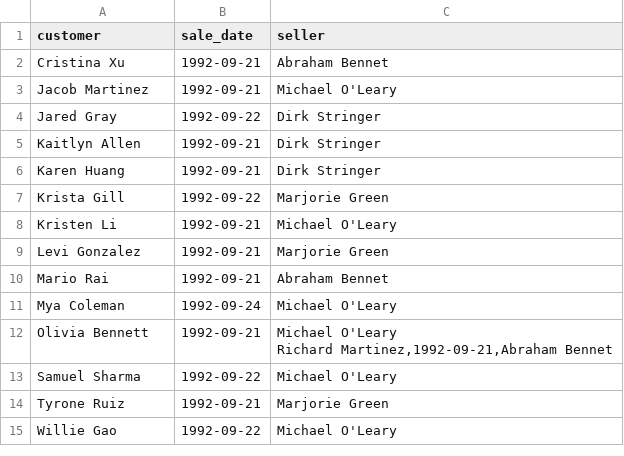
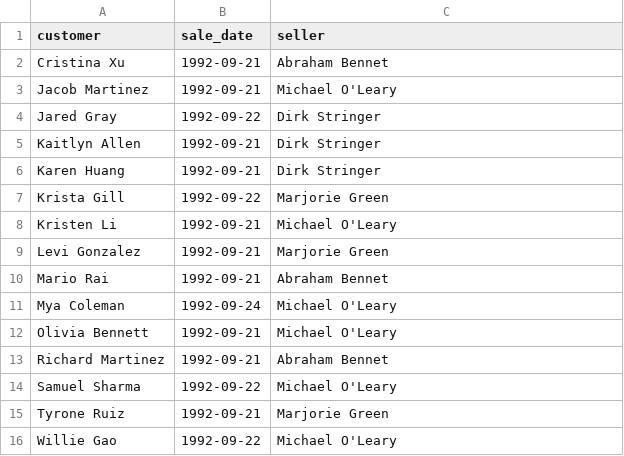
Before and after one commit to 98Alex/data-analytics-project-92, a CSV file: special_offer.csv, drawn as a sheet.

Commit message:
special_offer.csv

```diff
--- a/special_offer.csv
+++ b/special_offer.csv
@@ -11,4 +11,4 @@ Mario Rai,1992-09-21,Abraham Bennet
 Mya Coleman,1992-09-24,Michael O'Leary
-Olivia Bennett,1992-09-21,"Michael O'Leary
-Richard Martinez,1992-09-21,"Abraham Bennet
+Olivia Bennett,1992-09-21,Michael O'Leary
+Richard Martinez,1992-09-21,Abraham Bennet
 Samuel Sharma,1992-09-22,Michael O'Leary
```
